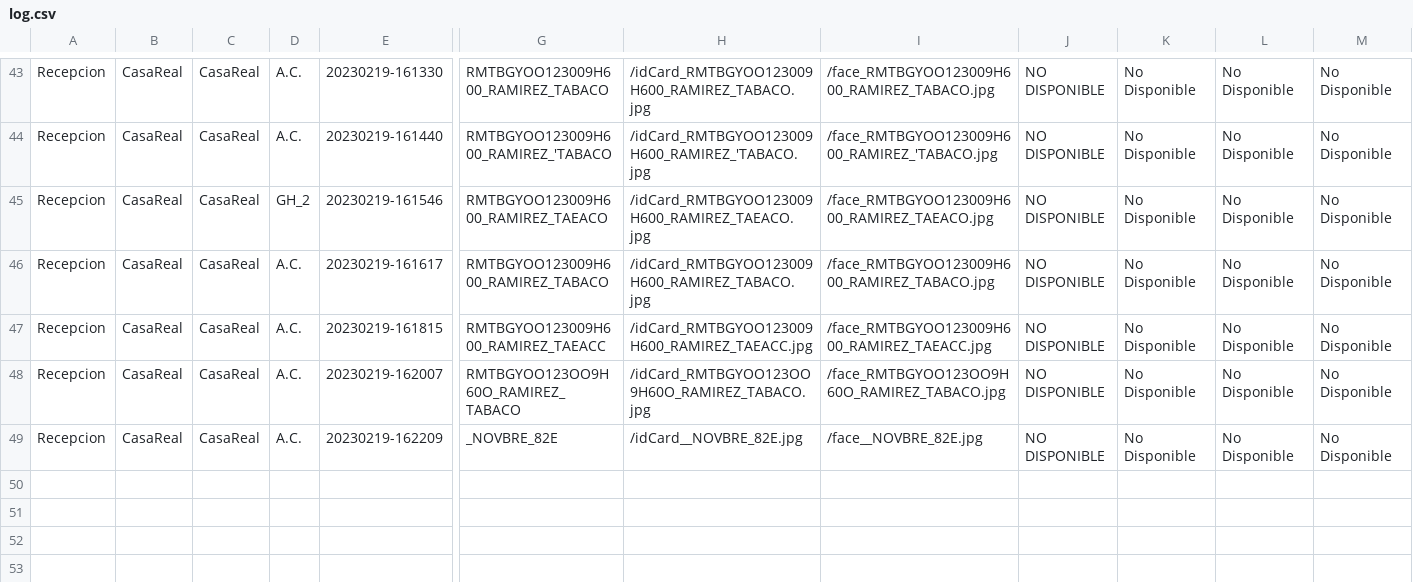
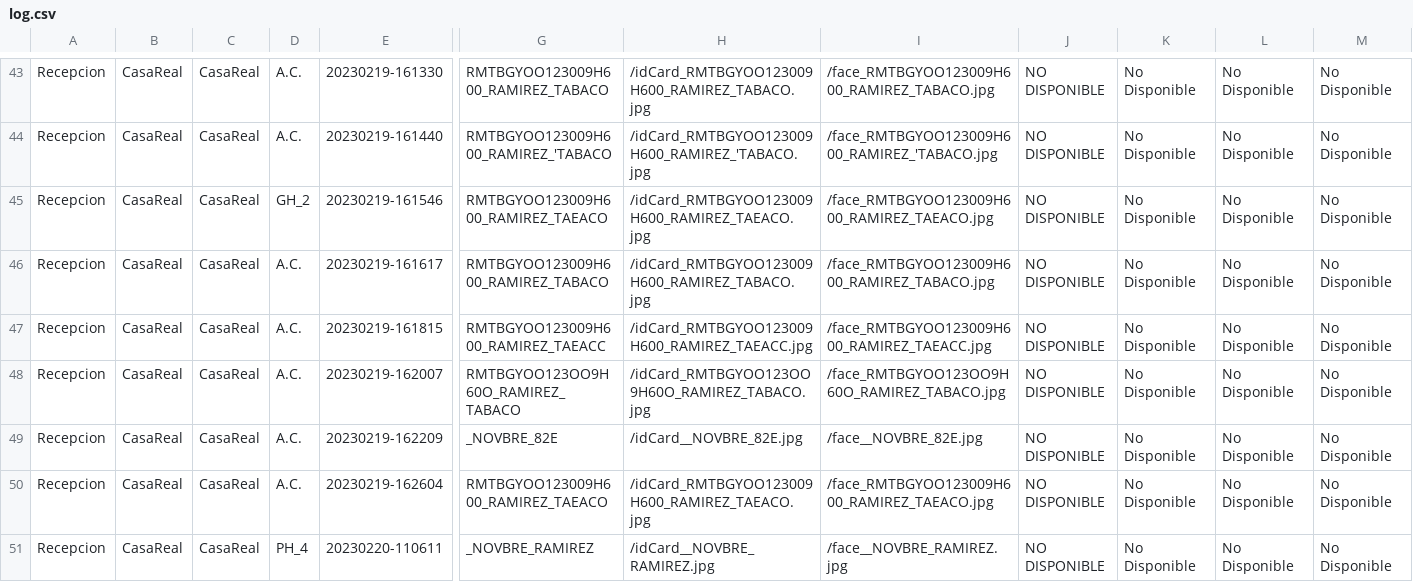
Before and after one commit to KenShiroSempai/Ine_Recog, a CSV file: app/Bitacora/CasaReal/log.csv, drawn as a sheet; only a part is shown, gaps mark what is left out; rows hold the shown columns only; the diff names each change by its address in the sheet, - before the commit and + after, or states it on an @@ line.

```diff
--- a/app/Bitacora/CasaReal/log.csv
+++ b/app/Bitacora/CasaReal/log.csv
+row 50: Recepcion | CasaReal | CasaReal | A.C. | 20230219-162604 | RMTBGYOO123009H600_RAMIREZ_TAEACO | /idCard_RMTBGYOO123009H600_RAMIREZ_TAEACO.jpg | /face_RMTBGYOO123009H600_RAMIREZ_TAEACO.jpg | NO DISPONIBLE | No Disponible | No Disponible | No Disponible
+row 51: Recepcion | CasaReal | CasaReal | PH_4 | 20230220-110611 | _NOVBRE_RAMIREZ | /idCard__NOVBRE_RAMIREZ.jpg | /face__NOVBRE_RAMIREZ.jpg | NO DISPONIBLE | No Disponible | No Disponible | No Disponible
```
Also changed, not shown: 6 other files.
